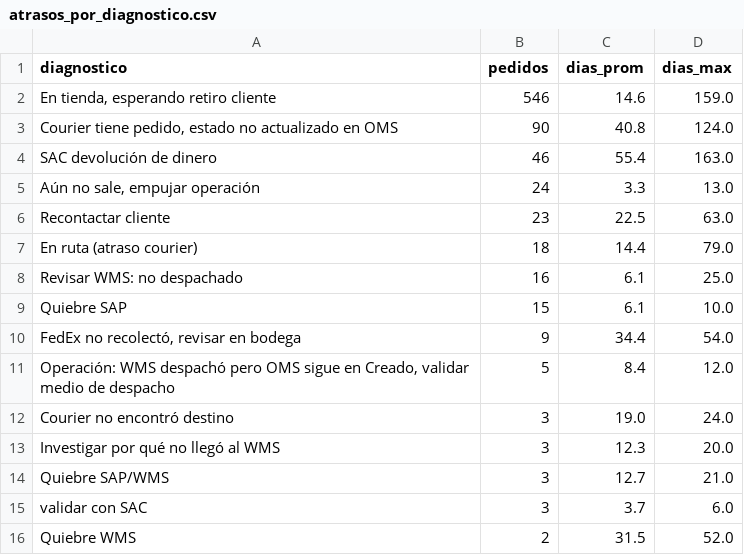
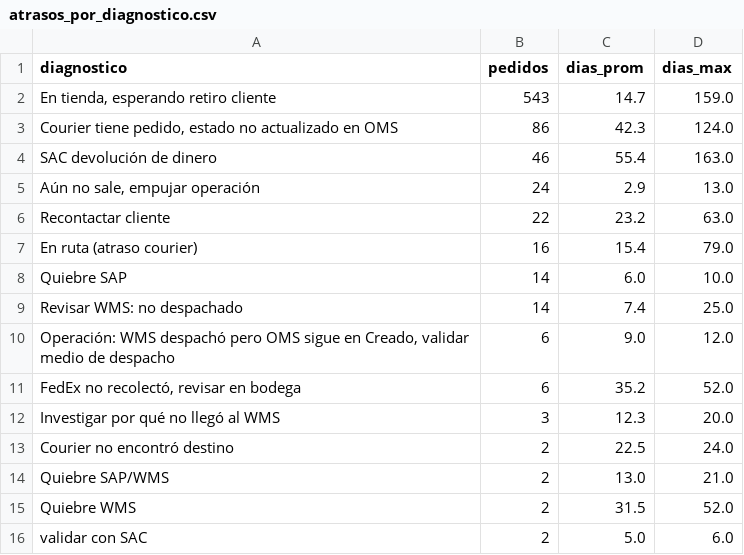
Before and after one commit to dquispepp/reporte-canontex, a CSV file: data/atrasos/atrasos_por_diagnostico.csv, drawn as a sheet.

```diff
--- a/data/atrasos/atrasos_por_diagnostico.csv
+++ b/data/atrasos/atrasos_por_diagnostico.csv
@@ -1,16 +1,16 @@
 diagnostico,pedidos,dias_prom,dias_max
-"En tienda, esperando retiro cliente",546,14.6,159.0
-"Courier tiene pedido, estado no actualizado en OMS",90,40.8,124.0
+"En tienda, esperando retiro cliente",543,14.7,159.0
+"Courier tiene pedido, estado no actualizado en OMS",86,42.3,124.0
 SAC devolución de dinero,46,55.4,163.0
-"Aún no sale, empujar operación",24,3.3,13.0
-Recontactar cliente,23,22.5,63.0
-En ruta (atraso courier),18,14.4,79.0
-Revisar WMS: no despachado,16,6.1,25.0
-Quiebre SAP,15,6.1,10.0
-"FedEx no recolectó, revisar en bodega",9,34.4,54.0
-"Operación: WMS despachó pero OMS sigue en Creado, validar medio de despacho",5,8.4,12.0
-Courier no encontró destino,3,19.0,24.0
+"Aún no sale, empujar operación",24,2.9,13.0
+Recontactar cliente,22,23.2,63.0
+En ruta (atraso courier),16,15.4,79.0
+Quiebre SAP,14,6.0,10.0
+Revisar WMS: no despachado,14,7.4,25.0
+"Operación: WMS despachó pero OMS sigue en Creado, validar medio de despacho",6,9.0,12.0
+"FedEx no recolectó, revisar en bodega",6,35.2,52.0
 Investigar por qué no llegó al WMS,3,12.3,20.0
-Quiebre SAP/WMS,3,12.7,21.0
-validar con SAC,3,3.7,6.0
+Courier no encontró destino,2,22.5,24.0
+Quiebre SAP/WMS,2,13.0,21.0
 Quiebre WMS,2,31.5,52.0
+validar con SAC,2,5.0,6.0
```
Also changed, not shown: data/atrasos/atrasos_por_tienda.csv, data/atrasos/atrasos_tendencia.csv, 5 other files.
